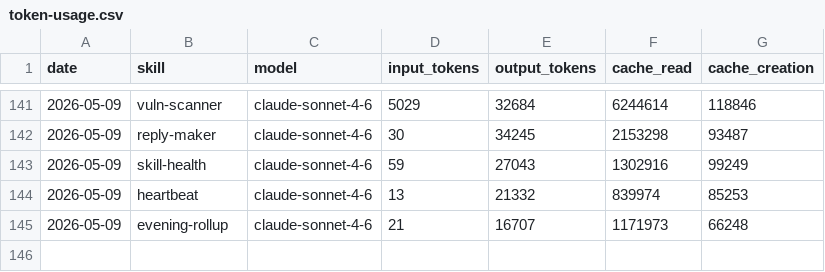
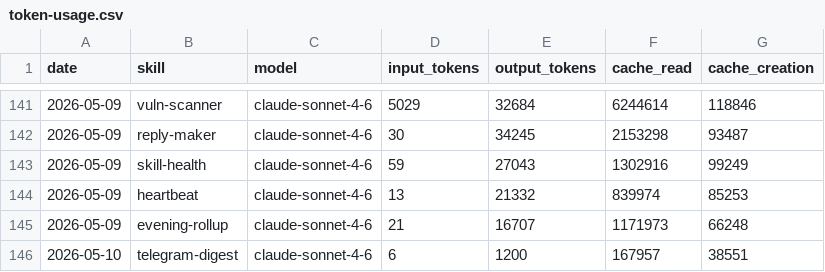
Before and after one commit to tomscaria/aeon, a CSV file: memory/token-usage.csv, drawn as a sheet; only a part is shown, gaps mark what is left out; the diff names each change by its address in the sheet, - before the commit and + after, or states it on an @@ line.

Commit message:
chore(telegram-digest): auto-commit 2026-05-10

```diff
--- a/memory/token-usage.csv
+++ b/memory/token-usage.csv
+row 146: 2026-05-10 | telegram-digest | claude-sonnet-4-6 | 6 | 1200 | 167957 | 38551
```
Also changed, not shown: 2 other files.
